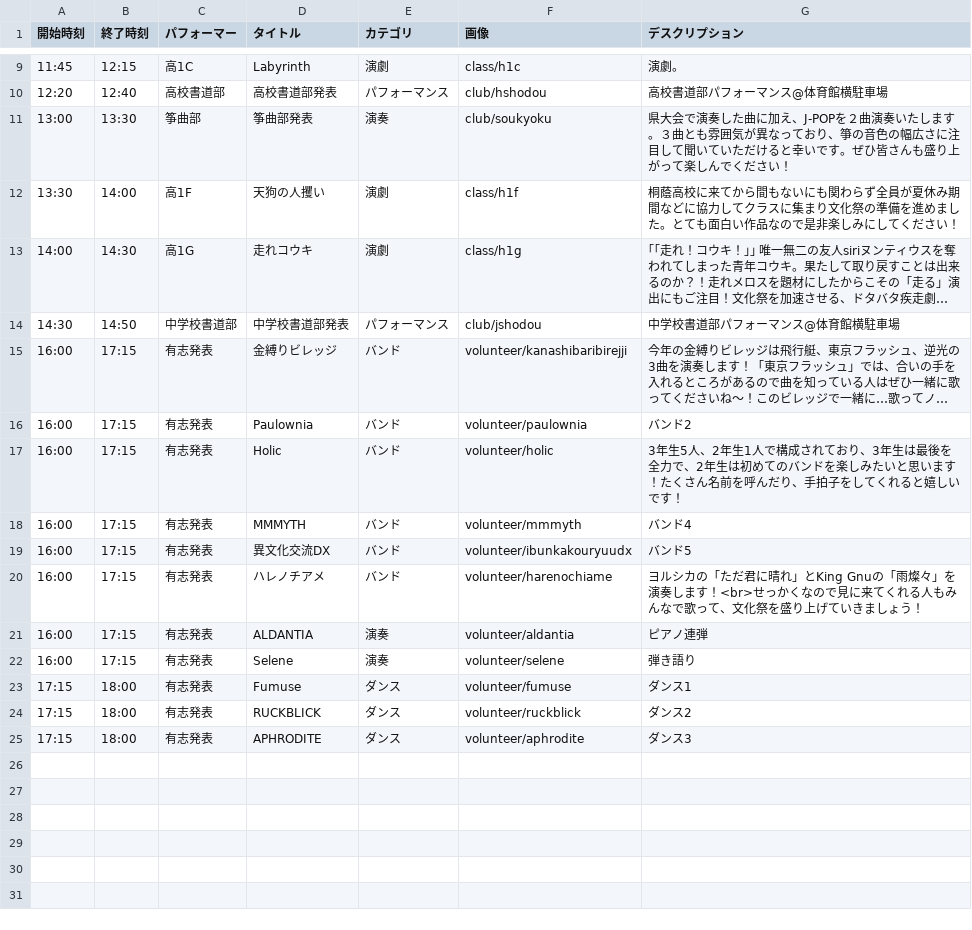
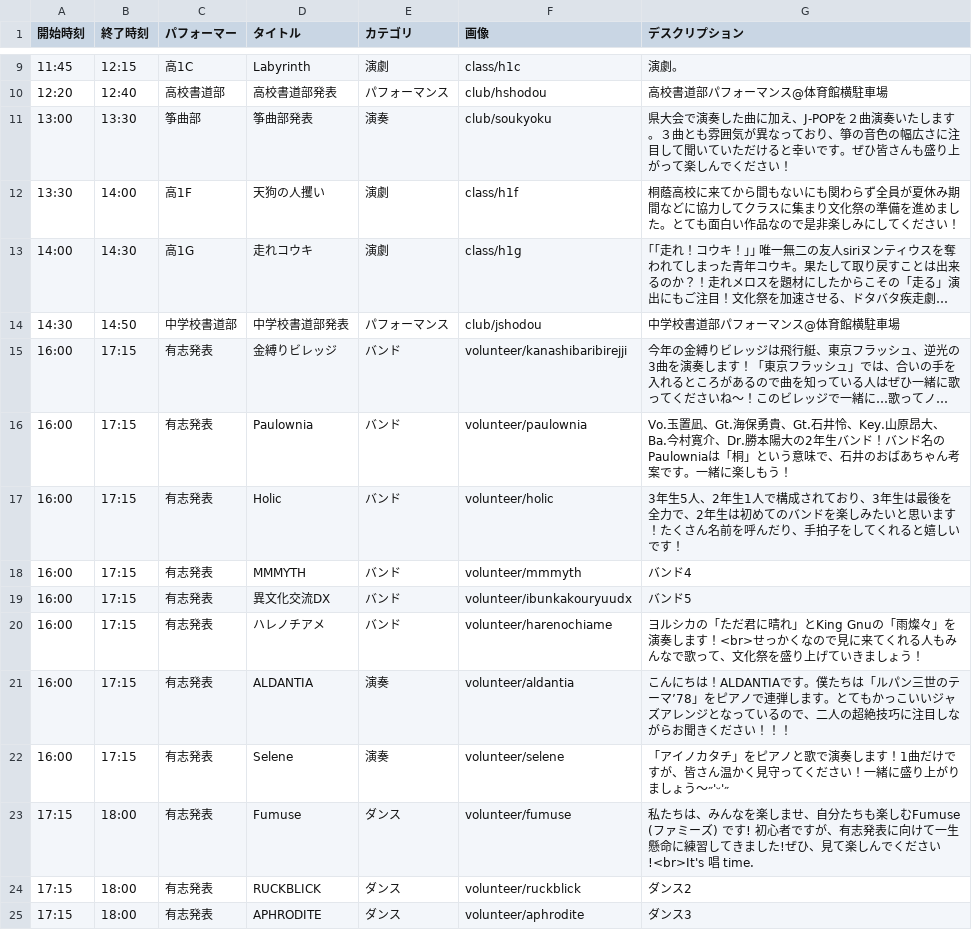
Before and after one commit to nearfactory/toinsai-kagaku, a CSV file: asset/csv/day1.csv, drawn as a sheet; only a part is shown, gaps mark what is left out; long unchanged cells end in …; the diff names each change by its address in the sheet, - before the commit and + after, or states it on an @@ line.

```diff
--- a/asset/csv/day1.csv
+++ b/asset/csv/day1.csv
-G16 (デスクリプション): バンド2
+G16 (デスクリプション): Vo.玉置凪、Gt.海保勇貴、Gt.石井怜、Key.山原昂大、Ba.今村寛介、Dr.勝本陽大の2年生バンド！バンド名のPaulowniaは「桐」という意味で、石井のおばあちゃん考案です。一緒に楽しもう！
-G21 (デスクリプション): ピアノ連弾
+G21 (デスクリプション): こんにちは！ALDANTIAです。僕たちは「ルパン三世のテーマ’78」をピアノで連弾します。とてもかっこいいジャズアレンジとなっているので、二人の超絶技巧に注目しながらお聞きください！！！
-G22 (デスクリプション): 弾き語り
+G22 (デスクリプション): 「アイノカタチ」をピアノと歌で演奏します！1曲だけですが、皆さん温かく見守ってください！一緒に盛り上がりましょう〜˶'ᵕ'˶
-G23 (デスクリプション): ダンス1
+G23 (デスクリプション): 私たちは、みんなを楽しませ、自分たちも楽しむFumuse (ファミーズ) です! 初心者ですが、有志発表に向けて一生懸命に練習してきました!ぜひ、見て楽しんでください!<br>It's 唱 time.
```
Also changed, not shown: asset/csv/2dmap.csv, asset/csv/day0.csv, 1 other file.
